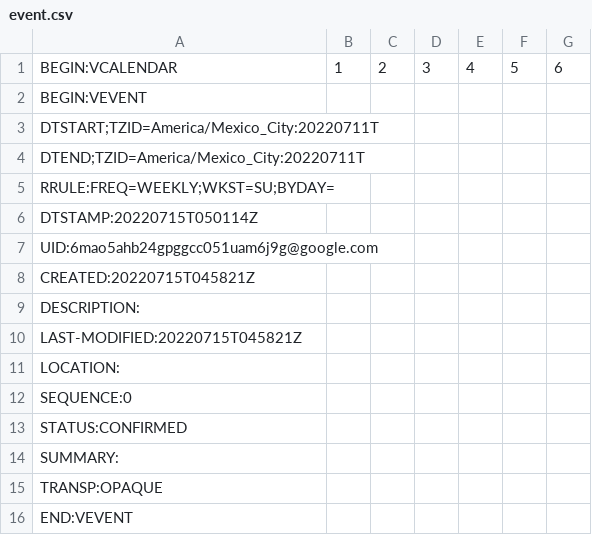
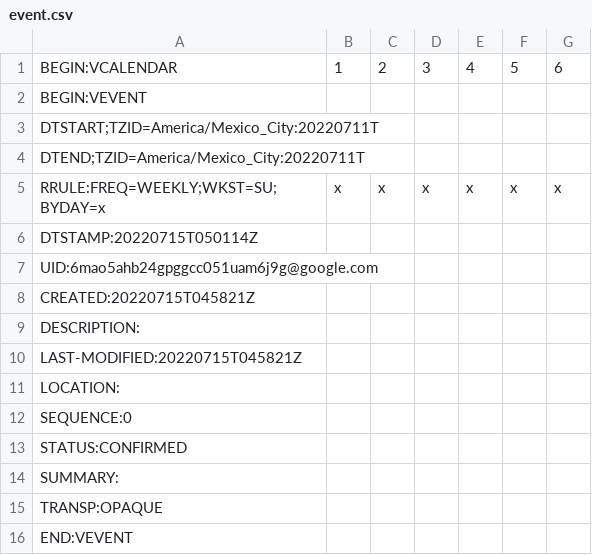
Before and after one commit to MrFabis/simple_datasets, a CSV file: event.csv, drawn as a sheet.

Commit message:
Update event.csv

```diff
--- a/event.csv
+++ b/event.csv
@@ -4,3 +4,3 @@ DTSTART;TZID=America/Mexico_City:20220711T,,,,,,
 DTEND;TZID=America/Mexico_City:20220711T,,,,,,
-RRULE:FREQ=WEEKLY;WKST=SU;BYDAY=,,,,,,
+RRULE:FREQ=WEEKLY;WKST=SU;BYDAY=x,x,x,x,x,x,x
 DTSTAMP:20220715T050114Z,,,,,,
```
